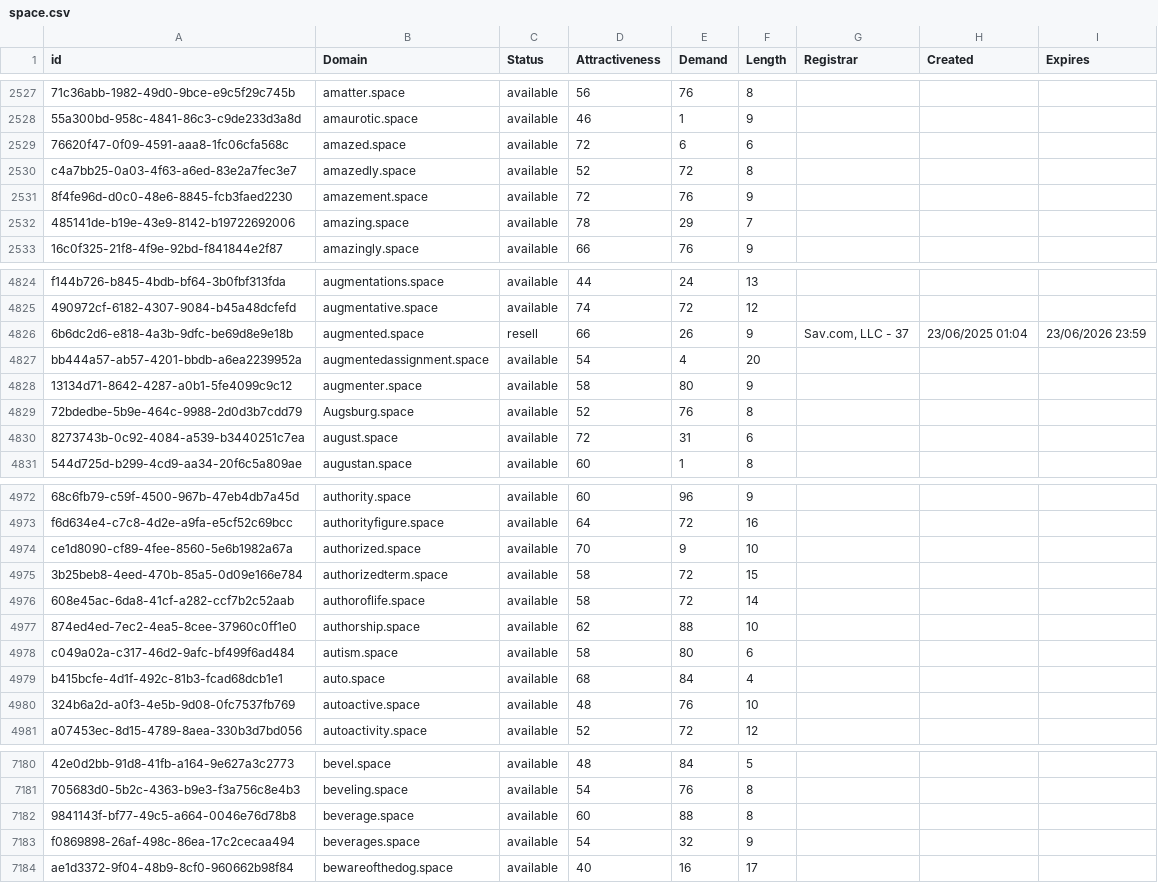
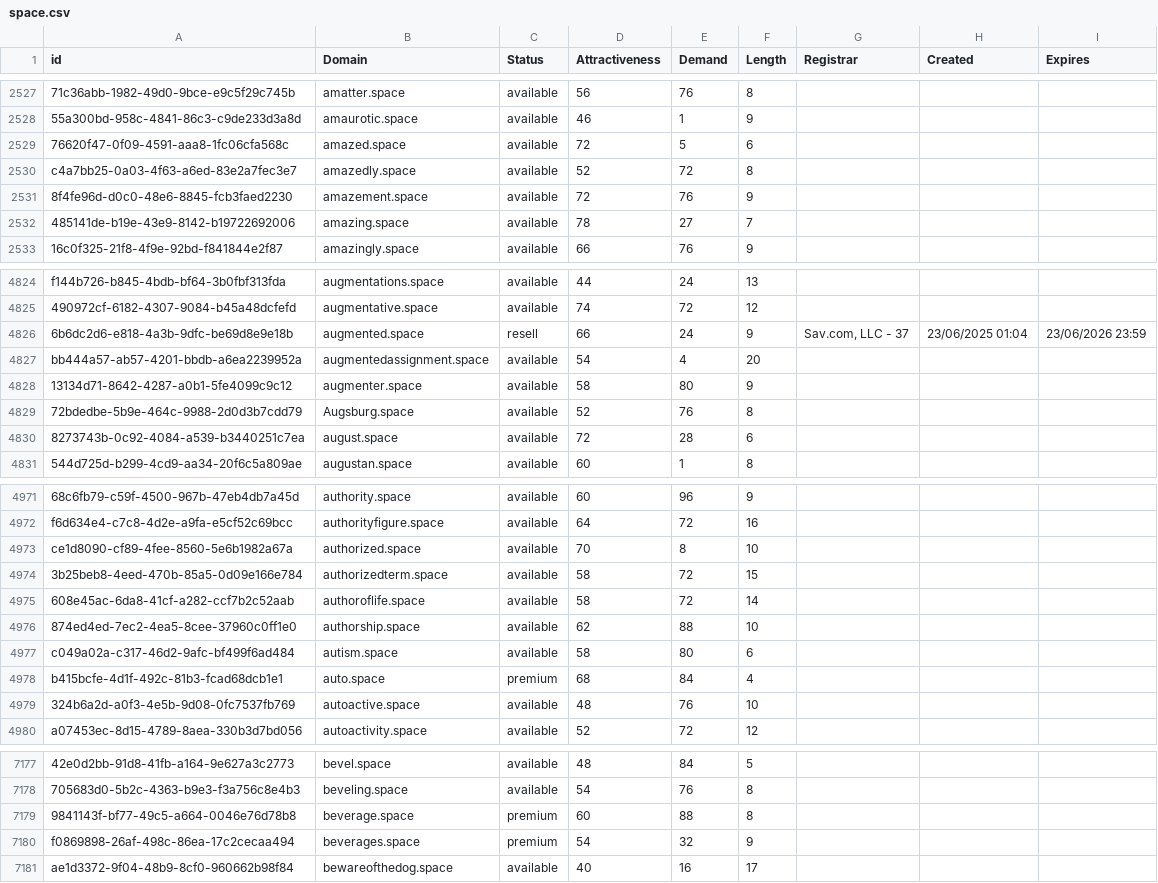
Before and after one commit to UniqueDomains/space-oneword-domains, a CSV file: space.csv, drawn as a sheet; only a part is shown, gaps mark what is left out; addresses are those after the commit; the diff covers the shown part only; the diff names each change by its address in the sheet, - before the commit and + after, or states it on an @@ line.

```diff
--- a/space.csv
+++ b/space.csv
-E2529 (Demand): 6
+E2529 (Demand): 5
-E2532 (Demand): 29
+E2532 (Demand): 27
-E4826 (Demand): 26
+E4826 (Demand): 24
-E4830 (Demand): 31
+E4830 (Demand): 28
-E4973 (Demand): 9
+E4973 (Demand): 8
-C4978 (Status): available
+C4978 (Status): premium
-C7179:C7180 (Status): available
+C7179:C7180 (Status): premium
```
Also changed, not shown: 5 added rows, 5 removed rows and 123 edited cells elsewhere in this file, 1 other file.
